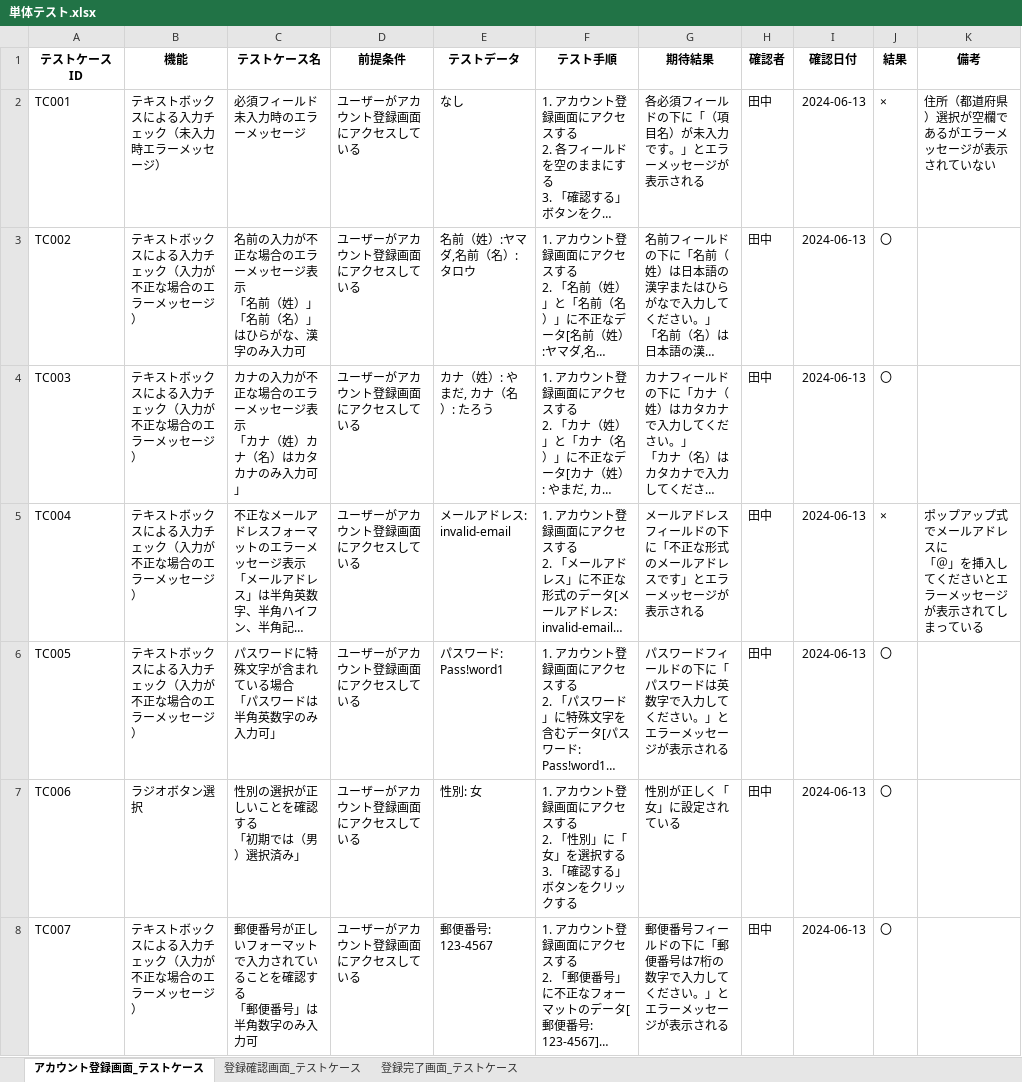
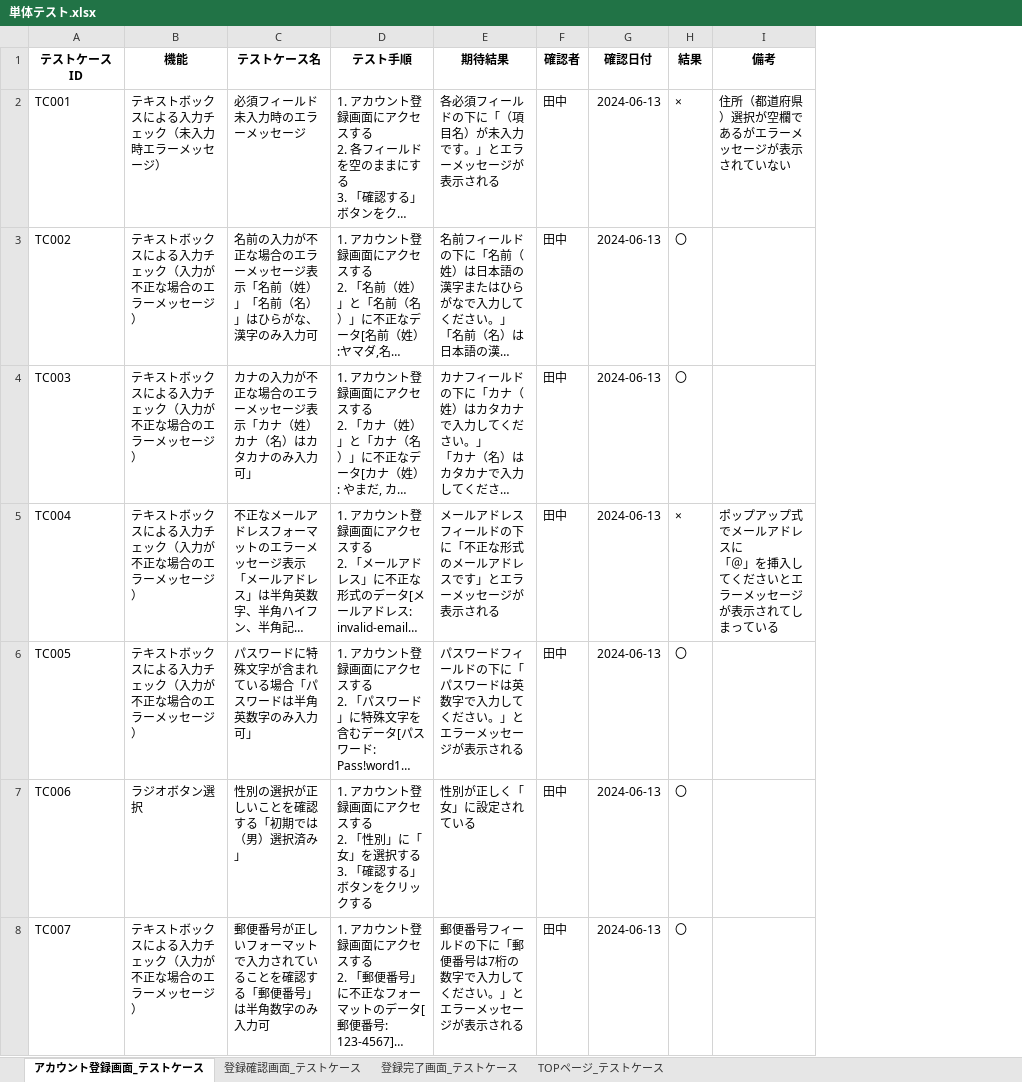
Before and after one commit to yuta02gg/account1, an Excel workbook: 単体テスト.xlsx, sheet アカウント登録画面_テストケース, drawn as a sheet; only a part is shown; long unchanged cells end in …; values as stored, in another font and other column widths than the file's, no borders; removed rows and columns are numbered as before the commit, all else as after; ↵ is a line break in a cell; the diff covers the shown part only; the diff names each change by its address in the sheet, - before the commit and + after, or states it on an @@ line.

Commit message:
単体追加

```diff
--- a/単体テスト.xlsx (sheet アカウント登録画面_テストケース)
+++ b/単体テスト.xlsx (sheet アカウント登録画面_テストケース)
+sheet tab: TOPページ_テストケース
-column D (前提条件), rows 2-8: all ユーザーがアカウント登録画面にアクセスしている
-column E (テストデータ), rows 2-8: なし | 名前（姓）:ヤマダ,名前（名）:タロウ | カナ（姓）: やまだ, カナ（名）: たろう | メールアドレス: invalid-email | パスワード: Pass!word1 | 性別: 女 | 郵便番号: 123-4567
-C3 (テストケース名): …ージ表示 ↵ 「名前（…
+C3 (テストケース名): …ージ表示「名前（…
-C4 (テストケース名): カナの入力が不正な場合のエラーメッセージ表示 ↵ 「カナ（姓）カナ（名）はカタカナのみ入力可」
+C4 (テストケース名): カナの入力が不正な場合のエラーメッセージ表示「カナ（姓）カナ（名）はカタカナのみ入力可」
-C6 (テストケース名): パスワードに特殊文字が含まれている場合 ↵ 「パスワードは半角英数字のみ入力可」
+C6 (テストケース名): パスワードに特殊文字が含まれている場合「パスワードは半角英数字のみ入力可」
-C7 (テストケース名): 性別の選択が正しいことを確認する ↵ 「初期では（男）選択済み」
+C7 (テストケース名): 性別の選択が正しいことを確認する「初期では（男）選択済み」
-C8 (テストケース名): …確認する ↵ 「郵便番…
+C8 (テストケース名): …確認する「郵便番…
```
Also changed, not shown: 59 added rows and 7 edited cells elsewhere in this sheet, sheet 登録確認画面_テストケース, sheet 登録完了画面_テストケース.
